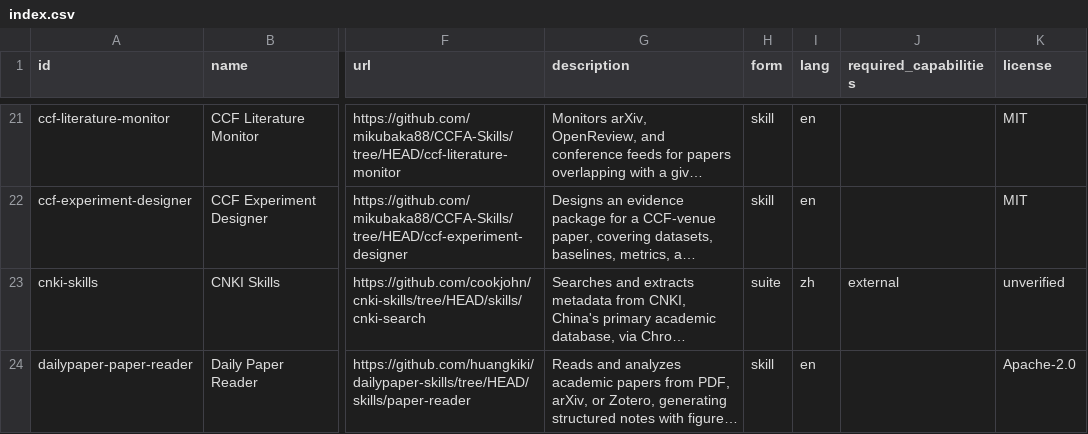
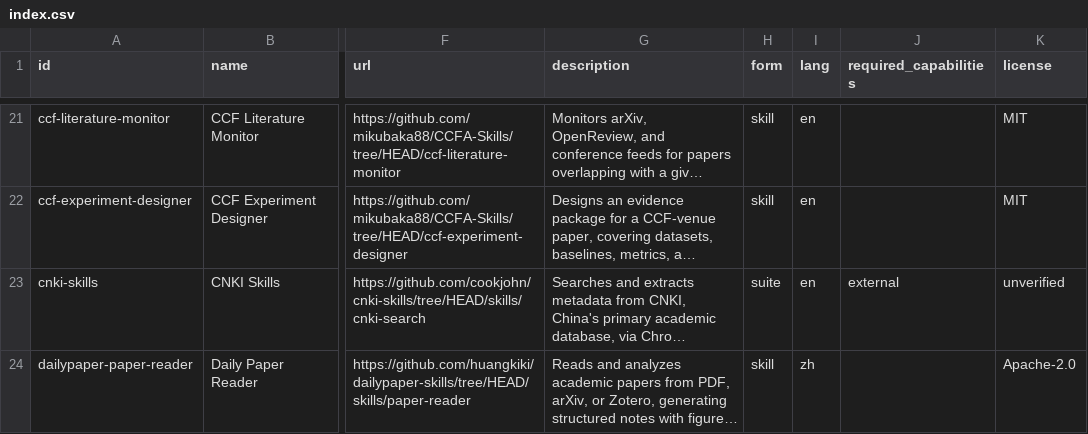
Before and after one commit to neverbiasu/awesome-research-skills, a CSV file: index.csv, drawn as a sheet; only a part is shown, gaps mark what is left out; long unchanged cells end in …; the diff covers the shown part only; the diff names each change by its address in the sheet, - before the commit and + after, or states it on an @@ line.

```diff
--- a/index.csv
+++ b/index.csv
-I23 (lang): zh
+I23 (lang): en
-I24 (lang): en
+I24 (lang): zh
```
Also changed, not shown: 1 removed row and 8 edited cells elsewhere in this file, 2 other files.
